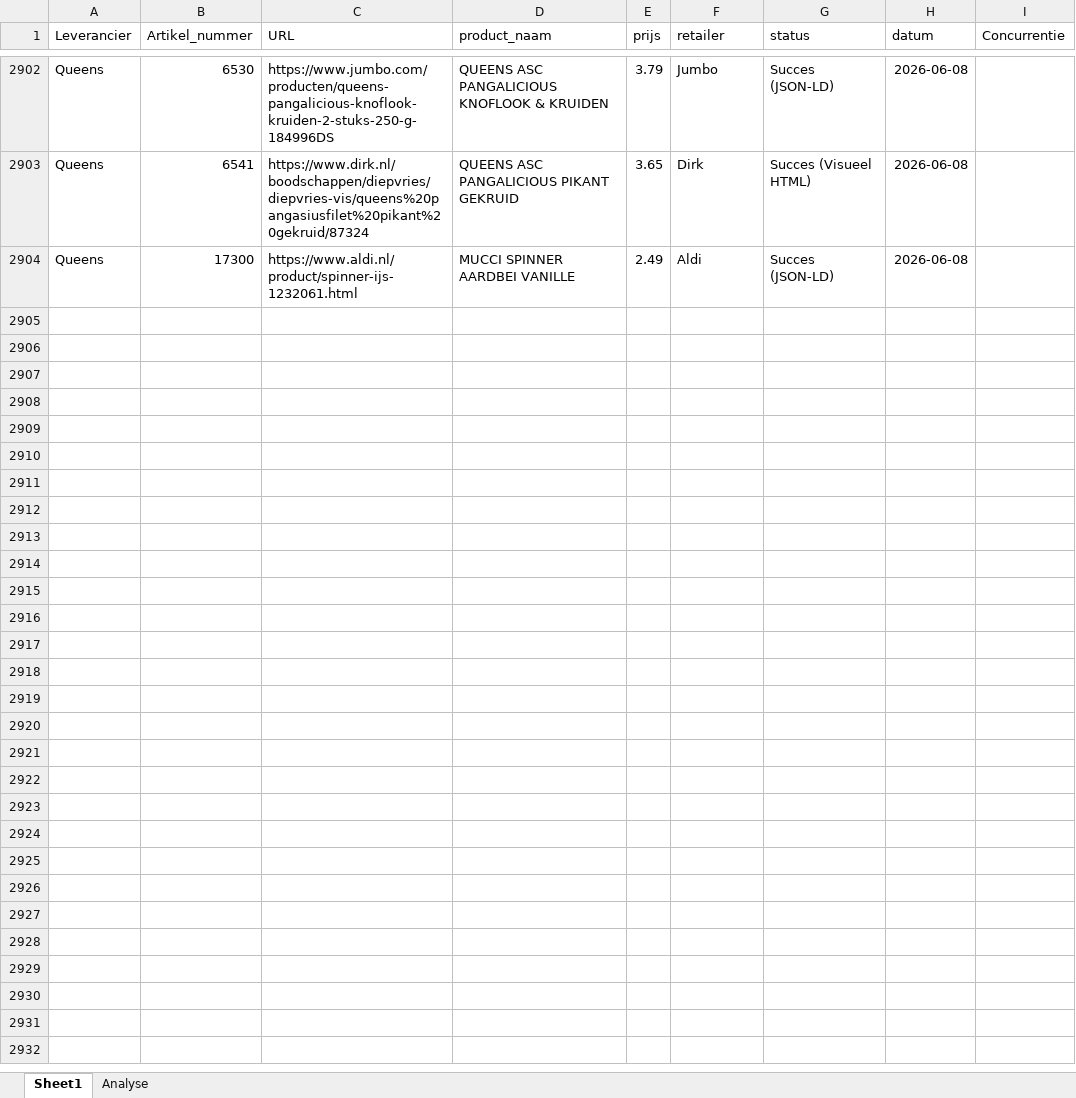
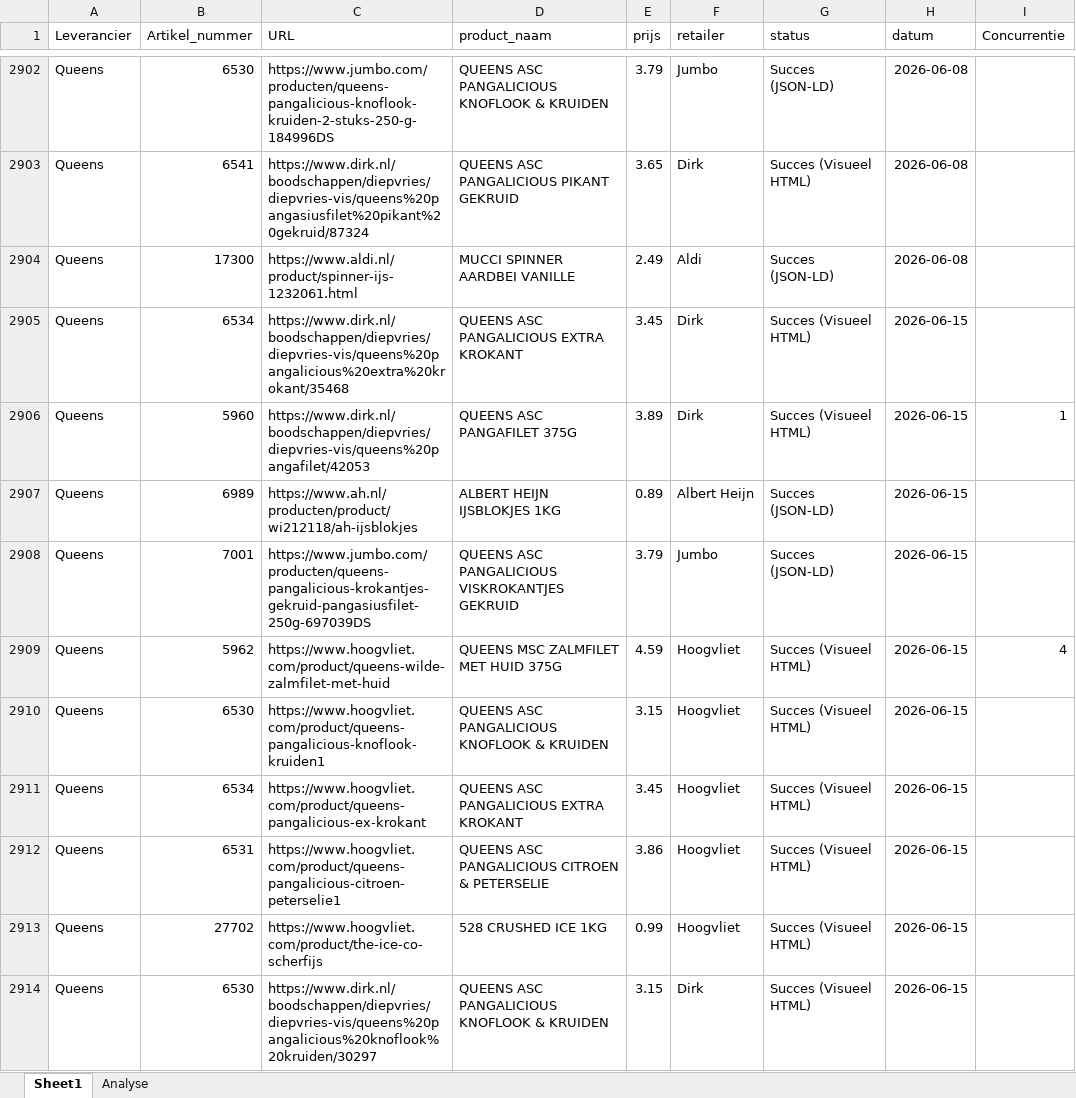
Before and after one commit to gijsbertvandeweg-stack/qp-price-monitor, an Excel workbook: data.xlsx, sheet Sheet1, drawn as a sheet; only a part is shown, gaps mark what is left out; values as stored, in another font and other column widths than the file's, no borders; table styles not drawn; the diff covers the shown part only; the diff names each change by its address in the sheet, - before the commit and + after, or states it on an @@ line.

Commit message:
Data update ma 15-06-2026

```diff
--- a/data.xlsx (sheet Sheet1)
+++ b/data.xlsx (sheet Sheet1)
+row 2905: Queens | 6534 | https://www.dirk.nl/boodschappen/diepvries/diepvries-vis/queens%20pangalicious%20extra%20krokant/35468 | QUEENS ASC PANGALICIOUS EXTRA KROKANT | 3.45 | Dirk | Succes (Visueel HTML) | 2026-06-15
+row 2906: Queens | 5960 | https://www.dirk.nl/boodschappen/diepvries/diepvries-vis/queens%20pangafilet/42053 | QUEENS ASC PANGAFILET 375G | 3.89 | Dirk | Succes (Visueel HTML) | 2026-06-15 | 1
+row 2907: Queens | 6989 | https://www.ah.nl/producten/product/wi212118/ah-ijsblokjes | ALBERT HEIJN IJSBLOKJES 1KG | 0.89 | Albert Heijn | Succes (JSON-LD) | 2026-06-15
+row 2908: Queens | 7001 | https://www.jumbo.com/producten/queens-pangalicious-krokantjes-gekruid-pangasiusfilet-250g-697039DS | QUEENS ASC PANGALICIOUS VISKROKANTJES GEKRUID | 3.79 | Jumbo | Succes (JSON-LD) | 2026-06-15
+row 2909: Queens | 5962 | https://www.hoogvliet.com/product/queens-wilde-zalmfilet-met-huid | QUEENS MSC ZALMFILET MET HUID 375G | 4.59 | Hoogvliet | Succes (Visueel HTML) | 2026-06-15 | 4
+row 2910: Queens | 6530 | https://www.hoogvliet.com/product/queens-pangalicious-knoflook-kruiden1 | QUEENS ASC PANGALICIOUS KNOFLOOK & KRUIDEN | 3.15 | Hoogvliet | Succes (Visueel HTML) | 2026-06-15
+row 2911: Queens | 6534 | https://www.hoogvliet.com/product/queens-pangalicious-ex-krokant | QUEENS ASC PANGALICIOUS EXTRA KROKANT | 3.45 | Hoogvliet | Succes (Visueel HTML) | 2026-06-15
+row 2912: Queens | 6531 | https://www.hoogvliet.com/product/queens-pangalicious-citroen-peterselie1 | QUEENS ASC PANGALICIOUS CITROEN & PETERSELIE | 3.86 | Hoogvliet | Succes (Visueel HTML) | 2026-06-15
+row 2913: Queens | 27702 | https://www.hoogvliet.com/product/the-ice-co-scherfijs | 528 CRUSHED ICE 1KG | 0.99 | Hoogvliet | Succes (Visueel HTML) | 2026-06-15
+row 2914: Queens | 6530 | https://www.dirk.nl/boodschappen/diepvries/diepvries-vis/queens%20pangalicious%20knoflook%20kruiden/30297 | QUEENS ASC PANGALICIOUS KNOFLOOK & KRUIDEN | 3.15 | Dirk | Succes (Visueel HTML) | 2026-06-15
```
Also changed, not shown: 93 added rows elsewhere in this sheet.
